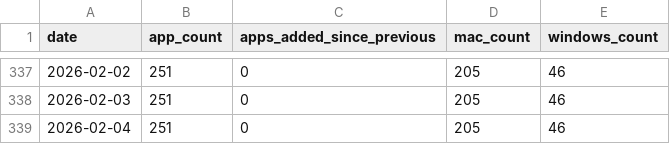
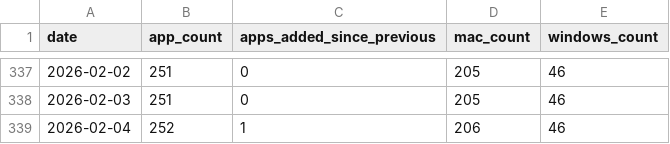
Before and after one commit to allenhouchins/fleet-maintained-apps-growth-tracker, a CSV file: data/apps_growth.csv, drawn as a sheet; only a part is shown, gaps mark what is left out.

```diff
--- a/data/apps_growth.csv
+++ b/data/apps_growth.csv
@@ -338,2 +338,2 @@ date,app_count,apps_added_since_previous,mac_count,windows_count
 2026-02-03,251,0,205,46
-2026-02-04,251,0,205,46
+2026-02-04,252,1,206,46
```
Also changed, not shown: 4 other files.
